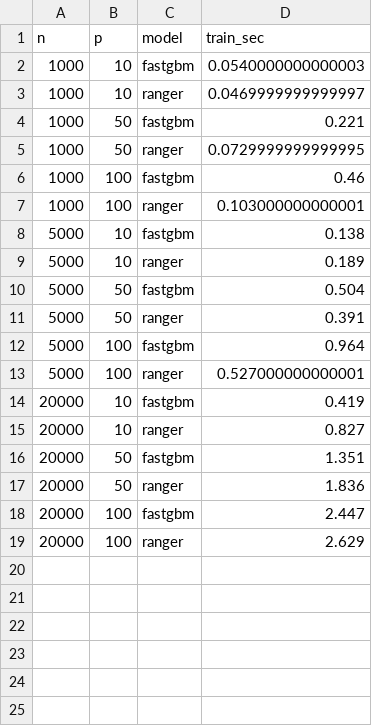
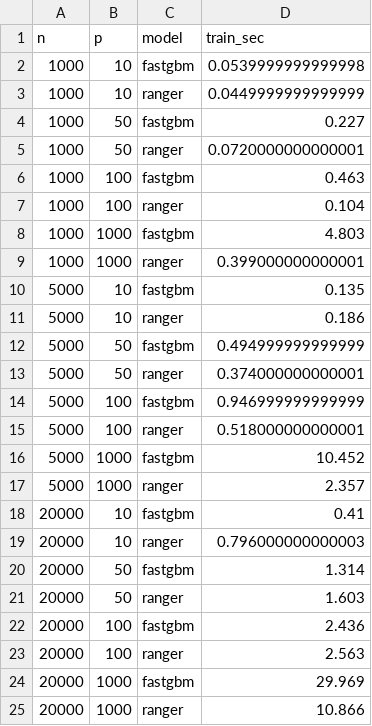
Before and after one commit to ielbadisy/fastgbm, a CSV file: inst/benchmarks/scaling-benchmark-np.csv, drawn as a sheet.

Commit message:
Extend scaling benchmark to p = 1000
Sharpens the colsample finding: at n=1000, fastgbm/ranger ratio reaches
12.04x (slower) at p=1000 vs 4.45x at p=100. Unlike lower p, growing n
does not fully rescue fastgbm at p=1000 within the tested range (still
~2.8x slower than ranger even at n=20000) -- colsample tuning matters
most exactly in this regime. Re-ran the thread-count sweep at the new
largest grid point (n=20000, p=1000): shows better multi-threaded speedup
than at p=100 (5.8x vs 3.0x at 16 threads), since a wider colsample-sampled
feature set gives the level-wise split search more to parallelize per level.

```diff
--- a/inst/benchmarks/scaling-benchmark-np.csv
+++ b/inst/benchmarks/scaling-benchmark-np.csv
@@ -1,19 +1,25 @@
 "n","p","model","train_sec"
-1000,10,"fastgbm",0.0540000000000003
-1000,10,"ranger",0.0469999999999997
-1000,50,"fastgbm",0.221
-1000,50,"ranger",0.0729999999999995
-1000,100,"fastgbm",0.46
-1000,100,"ranger",0.103000000000001
-5000,10,"fastgbm",0.138
-5000,10,"ranger",0.189
-5000,50,"fastgbm",0.504
-5000,50,"ranger",0.391
-5000,100,"fastgbm",0.964
-5000,100,"ranger",0.527000000000001
-20000,10,"fastgbm",0.419
-20000,10,"ranger",0.827
-20000,50,"fastgbm",1.351
-20000,50,"ranger",1.836
-20000,100,"fastgbm",2.447
-20000,100,"ranger",2.629
+1000,10,"fastgbm",0.0539999999999998
+1000,10,"ranger",0.0449999999999999
+1000,50,"fastgbm",0.227
+1000,50,"ranger",0.0720000000000001
+1000,100,"fastgbm",0.463
+1000,100,"ranger",0.104
+1000,1000,"fastgbm",4.803
+1000,1000,"ranger",0.399000000000001
+5000,10,"fastgbm",0.135
+5000,10,"ranger",0.186
+5000,50,"fastgbm",0.494999999999999
+5000,50,"ranger",0.374000000000001
+5000,100,"fastgbm",0.946999999999999
+5000,100,"ranger",0.518000000000001
+5000,1000,"fastgbm",10.452
+5000,1000,"ranger",2.357
+20000,10,"fastgbm",0.41
+20000,10,"ranger",0.796000000000003
+20000,50,"fastgbm",1.314
+20000,50,"ranger",1.603
+20000,100,"fastgbm",2.436
+20000,100,"ranger",2.563
+20000,1000,"fastgbm",29.969
+20000,1000,"ranger",10.866
```
Also changed, not shown: 6 other files.
